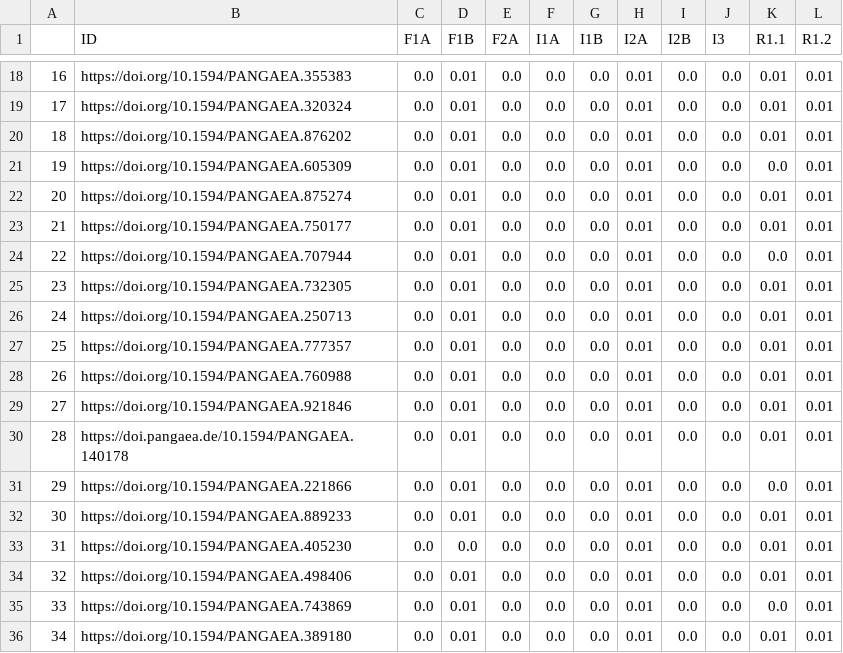
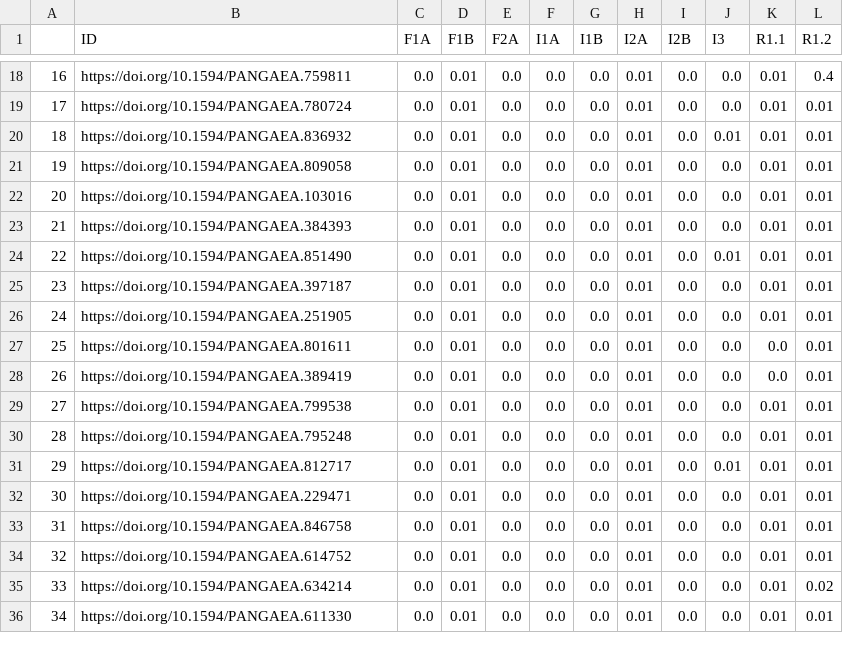
Before and after one commit to IFB-ElixirFr/FAIR-checker, a CSV file: notebooks/results/pangaea_data/exec_time_PANGAEA_5.csv, drawn as a sheet; only a part is shown, gaps mark what is left out; the diff covers the shown part only.

```diff
--- a/notebooks/results/pangaea_data/exec_time_PANGAEA_5.csv
+++ b/notebooks/results/pangaea_data/exec_time_PANGAEA_5.csv
@@ -18,19 +18,19 @@
-16,https://doi.org/10.1594/PANGAEA.355383,0.0,0.01,0.0,0.0,0.0,0.01,0.0,0.0,0.01,0.01
-17,https://doi.org/10.1594/PANGAEA.320324,0.0,0.01,0.0,0.0,0.0,0.01,0.0,0.0,0.01,0.01
-18,https://doi.org/10.1594/PANGAEA.876202,0.0,0.01,0.0,0.0,0.0,0.01,0.0,0.0,0.01,0.01
-19,https://doi.org/10.1594/PANGAEA.605309,0.0,0.01,0.0,0.0,0.0,0.01,0.0,0.0,0.0,0.01
-20,https://doi.org/10.1594/PANGAEA.875274,0.0,0.01,0.0,0.0,0.0,0.01,0.0,0.0,0.01,0.01
-21,https://doi.org/10.1594/PANGAEA.750177,0.0,0.01,0.0,0.0,0.0,0.01,0.0,0.0,0.01,0.01
-22,https://doi.org/10.1594/PANGAEA.707944,0.0,0.01,0.0,0.0,0.0,0.01,0.0,0.0,0.0,0.01
-23,https://doi.org/10.1594/PANGAEA.732305,0.0,0.01,0.0,0.0,0.0,0.01,0.0,0.0,0.01,0.01
-24,https://doi.org/10.1594/PANGAEA.250713,0.0,0.01,0.0,0.0,0.0,0.01,0.0,0.0,0.01,0.01
-25,https://doi.org/10.1594/PANGAEA.777357,0.0,0.01,0.0,0.0,0.0,0.01,0.0,0.0,0.01,0.01
-26,https://doi.org/10.1594/PANGAEA.760988,0.0,0.01,0.0,0.0,0.0,0.01,0.0,0.0,0.01,0.01
-27,https://doi.org/10.1594/PANGAEA.921846,0.0,0.01,0.0,0.0,0.0,0.01,0.0,0.0,0.01,0.01
-28,https://doi.pangaea.de/10.1594/PANGAEA.140178,0.0,0.01,0.0,0.0,0.0,0.01,0.0,0.0,0.01,0.01
-29,https://doi.org/10.1594/PANGAEA.221866,0.0,0.01,0.0,0.0,0.0,0.01,0.0,0.0,0.0,0.01
-30,https://doi.org/10.1594/PANGAEA.889233,0.0,0.01,0.0,0.0,0.0,0.01,0.0,0.0,0.01,0.01
-31,https://doi.org/10.1594/PANGAEA.405230,0.0,0.0,0.0,0.0,0.0,0.01,0.0,0.0,0.01,0.01
-32,https://doi.org/10.1594/PANGAEA.498406,0.0,0.01,0.0,0.0,0.0,0.01,0.0,0.0,0.01,0.01
-33,https://doi.org/10.1594/PANGAEA.743869,0.0,0.01,0.0,0.0,0.0,0.01,0.0,0.0,0.0,0.01
-34,https://doi.org/10.1594/PANGAEA.389180,0.0,0.01,0.0,0.0,0.0,0.01,0.0,0.0,0.01,0.01
+16,https://doi.org/10.1594/PANGAEA.759811,0.0,0.01,0.0,0.0,0.0,0.01,0.0,0.0,0.01,0.4
+17,https://doi.org/10.1594/PANGAEA.780724,0.0,0.01,0.0,0.0,0.0,0.01,0.0,0.0,0.01,0.01
+18,https://doi.org/10.1594/PANGAEA.836932,0.0,0.01,0.0,0.0,0.0,0.01,0.0,0.01,0.01,0.01
+19,https://doi.org/10.1594/PANGAEA.809058,0.0,0.01,0.0,0.0,0.0,0.01,0.0,0.0,0.01,0.01
+20,https://doi.org/10.1594/PANGAEA.103016,0.0,0.01,0.0,0.0,0.0,0.01,0.0,0.0,0.01,0.01
+21,https://doi.org/10.1594/PANGAEA.384393,0.0,0.01,0.0,0.0,0.0,0.01,0.0,0.0,0.01,0.01
+22,https://doi.org/10.1594/PANGAEA.851490,0.0,0.01,0.0,0.0,0.0,0.01,0.0,0.01,0.01,0.01
+23,https://doi.org/10.1594/PANGAEA.397187,0.0,0.01,0.0,0.0,0.0,0.01,0.0,0.0,0.01,0.01
+24,https://doi.org/10.1594/PANGAEA.251905,0.0,0.01,0.0,0.0,0.0,0.01,0.0,0.0,0.01,0.01
+25,https://doi.org/10.1594/PANGAEA.801611,0.0,0.01,0.0,0.0,0.0,0.01,0.0,0.0,0.0,0.01
+26,https://doi.org/10.1594/PANGAEA.389419,0.0,0.01,0.0,0.0,0.0,0.01,0.0,0.0,0.0,0.01
+27,https://doi.org/10.1594/PANGAEA.799538,0.0,0.01,0.0,0.0,0.0,0.01,0.0,0.0,0.01,0.01
+28,https://doi.org/10.1594/PANGAEA.795248,0.0,0.01,0.0,0.0,0.0,0.01,0.0,0.0,0.01,0.01
+29,https://doi.org/10.1594/PANGAEA.812717,0.0,0.01,0.0,0.0,0.0,0.01,0.0,0.01,0.01,0.01
+30,https://doi.org/10.1594/PANGAEA.229471,0.0,0.01,0.0,0.0,0.0,0.01,0.0,0.0,0.01,0.01
+31,https://doi.org/10.1594/PANGAEA.846758,0.0,0.01,0.0,0.0,0.0,0.01,0.0,0.0,0.01,0.01
+32,https://doi.org/10.1594/PANGAEA.614752,0.0,0.01,0.0,0.0,0.0,0.01,0.0,0.0,0.01,0.01
+33,https://doi.org/10.1594/PANGAEA.634214,0.0,0.01,0.0,0.0,0.0,0.01,0.0,0.0,0.01,0.02
+34,https://doi.org/10.1594/PANGAEA.611330,0.0,0.01,0.0,0.0,0.0,0.01,0.0,0.0,0.01,0.01
```
Also changed, not shown: 163 edited cells elsewhere in this file, notebooks/results/pangaea_data/FC_results_PANGAEA_1.csv, notebooks/results/pangaea_data/exec_time_PANGAEA_1.csv, 10 other files.
